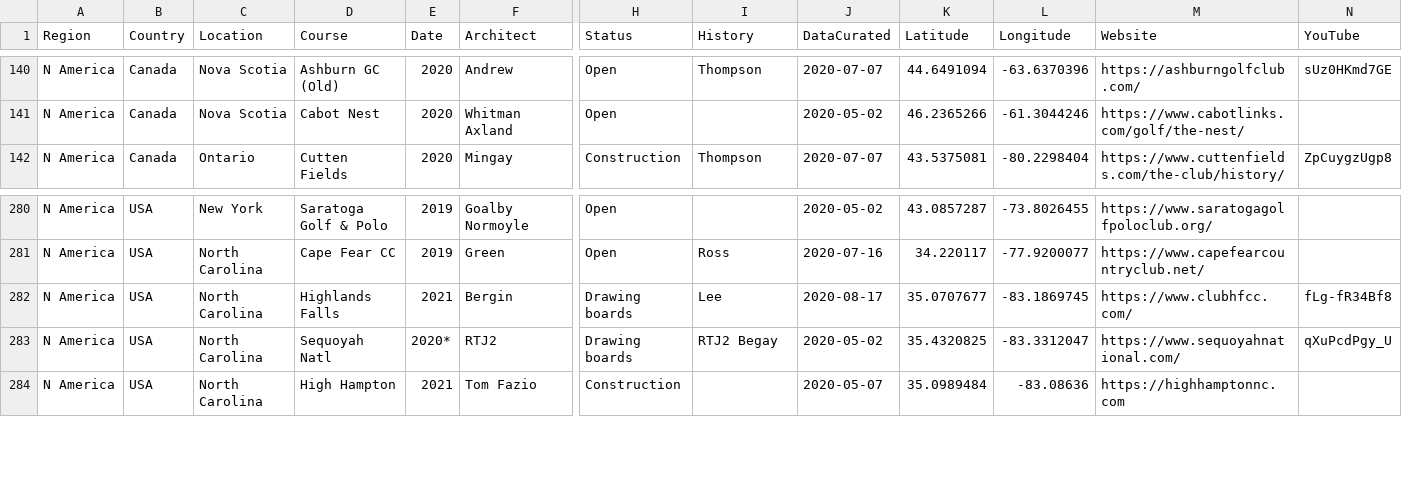
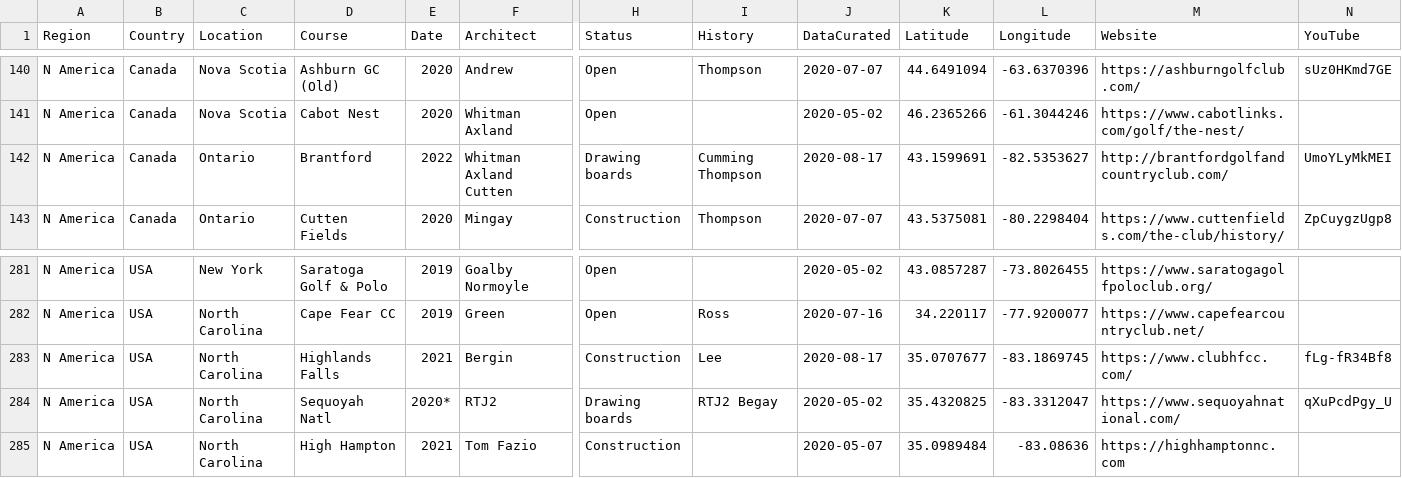
Before and after one commit to thomasvbrown/fescue.github.io, a CSV file: _data/allGolf.csv, drawn as a sheet; only a part is shown, gaps mark what is left out; addresses are those after the commit; rows hold the shown columns only; the diff names each change by its address in the sheet, - before the commit and + after, or states it on an @@ line.

Commit message:
Update allGolf.csv

```diff
--- a/_data/allGolf.csv
+++ b/_data/allGolf.csv
+row 142: N America | Canada | Ontario | Brantford | 2022 | Whitman Axland Cutten | Drawing boards | Cumming Thompson | 2020-08-17 | 43.1599691 | -82.5353627 | http://brantfordgolfandcountryclub.com/ | UmoYLyMkMEI
-H283 (Status): Drawing boards
+H283 (Status): Construction
```
